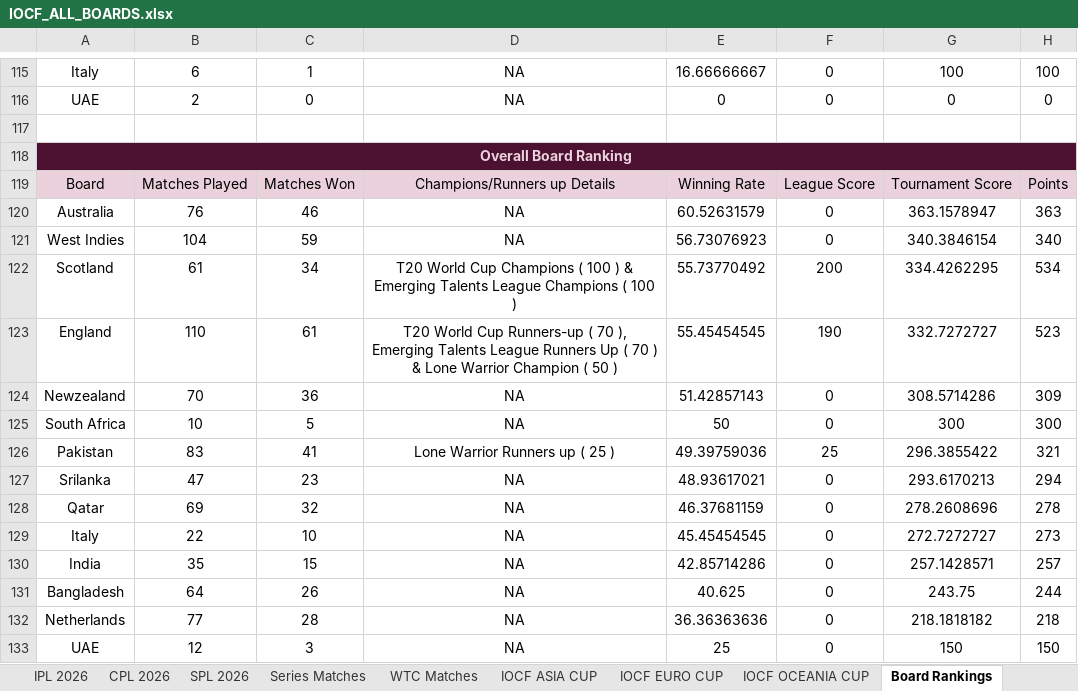
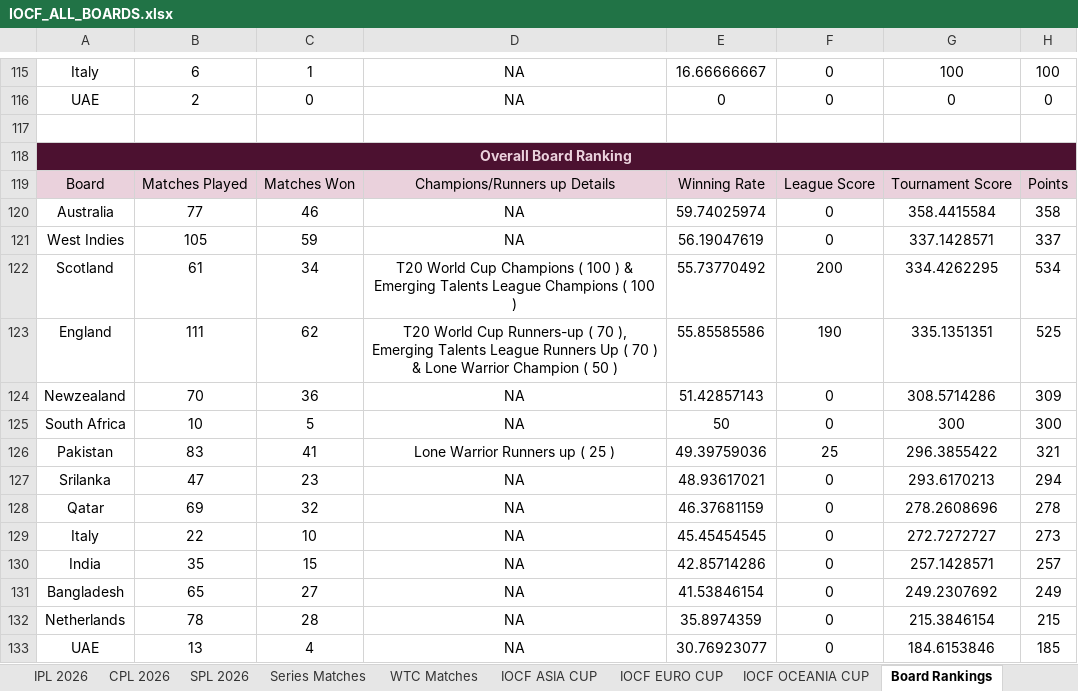
Before and after one commit to Nishanth-Ganiga/iocf-dashboard, an Excel workbook: server/IOCF_ALL_BOARDS.xlsx, sheet Board Rankings, drawn as a sheet; only a part is shown, gaps mark what is left out; values as stored, in another font and other column widths than the file's, no borders; charts and pictures not drawn; the diff covers the shown part only; the diff names each change by its address in the sheet, - before the commit and + after, or states it on an @@ line.

Commit message:
Add Canada and Zimbabwe boards
Both boards are now live in the Google Sheet (Canada: chairman only,
no players yet; Zimbabwe: 8 players, no CEO). Wires them into
everything the other 14 boards already have:

- data.py: added both to BOARD_SHEETS - the existing dynamic-row
  parsing handles their sparse sheets with no further changes.
- boardIdentity.js: flag code, mascot artwork/name (Great Horned Owl,
  Nile Crocodile - read off the mascot art), crest colors from each
  board's real national colors. No Instagram link for either since
  there isn't a real one to use.
- public/mascots/, public/flags/: mascot PNGs (downscaled, same
  pipeline as the other 14) and flag SVGs (from the flag-icons
  package already used for the rest).
- badges.js: CAN/ZIM board-code abbreviations.
- nations.js: added to the landing page's decorative globe network.

Refreshes the cached workbook from the live Google Sheet. Verified
end-to-end via build_dashboard() - 16 boards total, both new boards
parse cleanly (Canada: 0 players/no ranking, Zimbabwe: 8 players) -
and confirmed existing empty-state handling (roster/CEO/trophies)
already covers a board with sparse data, no crashes.

```diff
--- a/server/IOCF_ALL_BOARDS.xlsx (sheet Board Rankings)
+++ b/server/IOCF_ALL_BOARDS.xlsx (sheet Board Rankings)
-B120: 76
+B120: 77
-E120: 60.52631579
+E120: 59.74025974
-G120: 363.1578947
+G120: 358.4415584
-H120: 363
+H120: 358
-B121: 104
+B121: 105
-E121: 56.73076923
+E121: 56.19047619
-G121: 340.3846154
+G121: 337.1428571
-H121: 340
+H121: 337
-B123: 110
+B123: 111
-C123: 61
+C123: 62
-E123: 55.45454545
+E123: 55.85585586
-G123: 332.7272727
+G123: 335.1351351
-H123: 523
+H123: 525
-B131: 64
+B131: 65
-C131: 26
+C131: 27
-E131: 40.625
+E131: 41.53846154
-G131: 243.75
+G131: 249.2307692
-H131: 244
+H131: 249
-B132: 77
+B132: 78
-E132: 36.36363636
+E132: 35.8974359
-G132: 218.1818182
+G132: 215.3846154
-H132: 218
+H132: 215
-B133: 12
+B133: 13
-C133: 3
+C133: 4
-E133: 25
+E133: 30.76923077
-G133: 150
+G133: 184.6153846
-H133: 150
+H133: 185
```
Also changed, not shown: 27 edited cells elsewhere in this sheet, sheet Australia, sheet Series Matches, sheet CPL 2026, sheet All Board Credits & Important U, sheet WestIndies, sheet Bangladesh, 8 more sheets, other sheet tabs, formulas that keep their value, charts or pictures, 10 other files.
